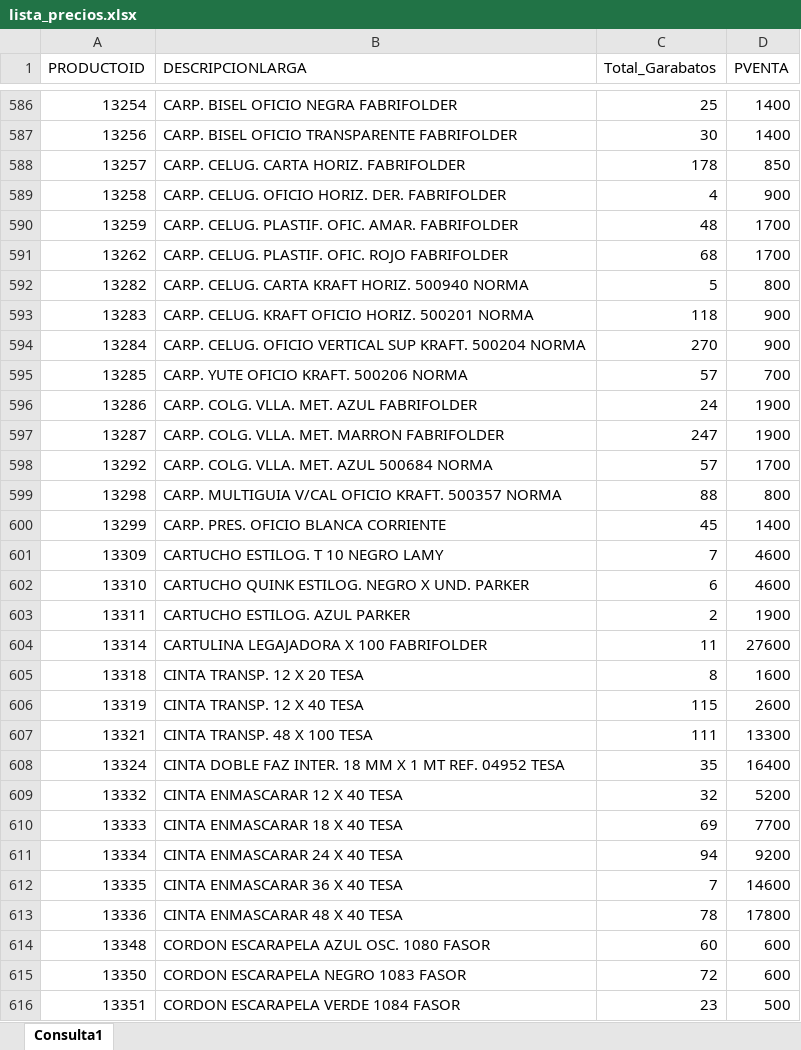
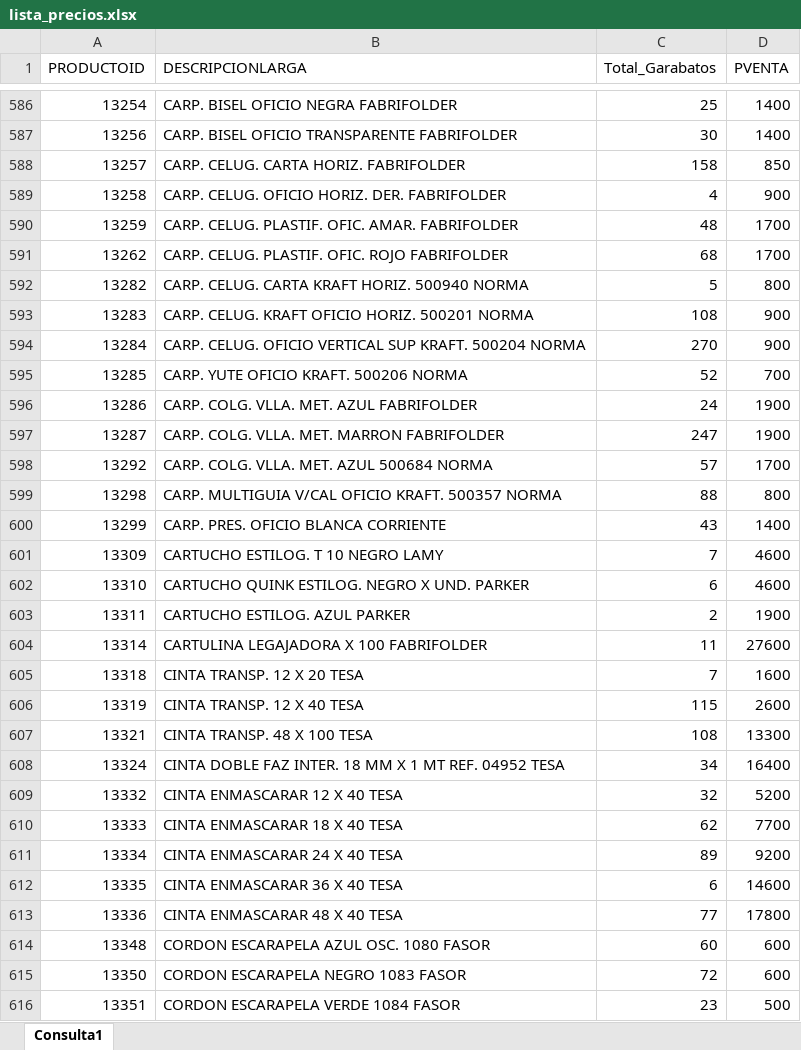
Before and after one commit to garabatos-papeleria/lista-de-productos, an Excel workbook: lista_precios.xlsx, sheet Consulta1, drawn as a sheet; only a part is shown, gaps mark what is left out; values as stored, in another font and other column widths than the file's, no borders; table styles not drawn; the diff covers the shown part only; the diff names each change by its address in the sheet, - before the commit and + after, or states it on an @@ line.

```diff
--- a/lista_precios.xlsx (sheet Consulta1)
+++ b/lista_precios.xlsx (sheet Consulta1)
-C588 (Total_Garabatos): 178
+C588 (Total_Garabatos): 158
-C593 (Total_Garabatos): 118
+C593 (Total_Garabatos): 108
-C595 (Total_Garabatos): 57
+C595 (Total_Garabatos): 52
-C600 (Total_Garabatos): 45
+C600 (Total_Garabatos): 43
-C605 (Total_Garabatos): 8
+C605 (Total_Garabatos): 7
-C607 (Total_Garabatos): 111
+C607 (Total_Garabatos): 108
-C608 (Total_Garabatos): 35
+C608 (Total_Garabatos): 34
-C610 (Total_Garabatos): 69
+C610 (Total_Garabatos): 62
-C611 (Total_Garabatos): 94
+C611 (Total_Garabatos): 89
-C612 (Total_Garabatos): 7
+C612 (Total_Garabatos): 6
-C613 (Total_Garabatos): 78
+C613 (Total_Garabatos): 77
```
Also changed, not shown: 11 added rows, 18 removed rows and 894 edited cells elsewhere in this sheet.
